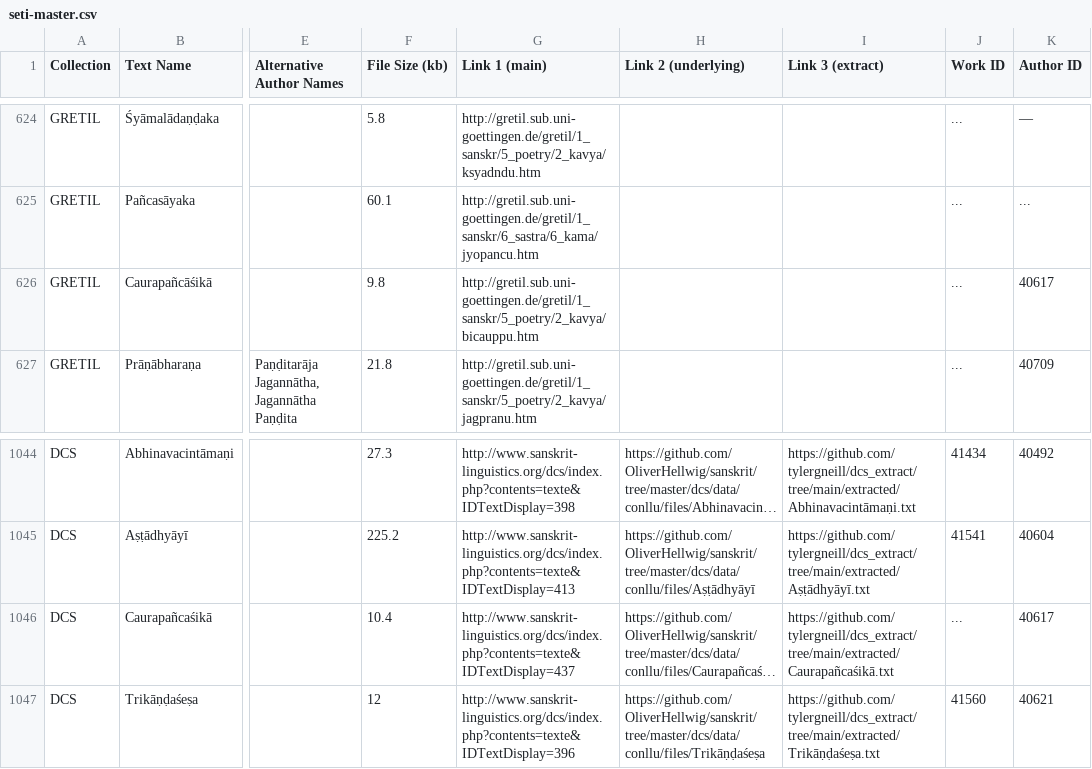
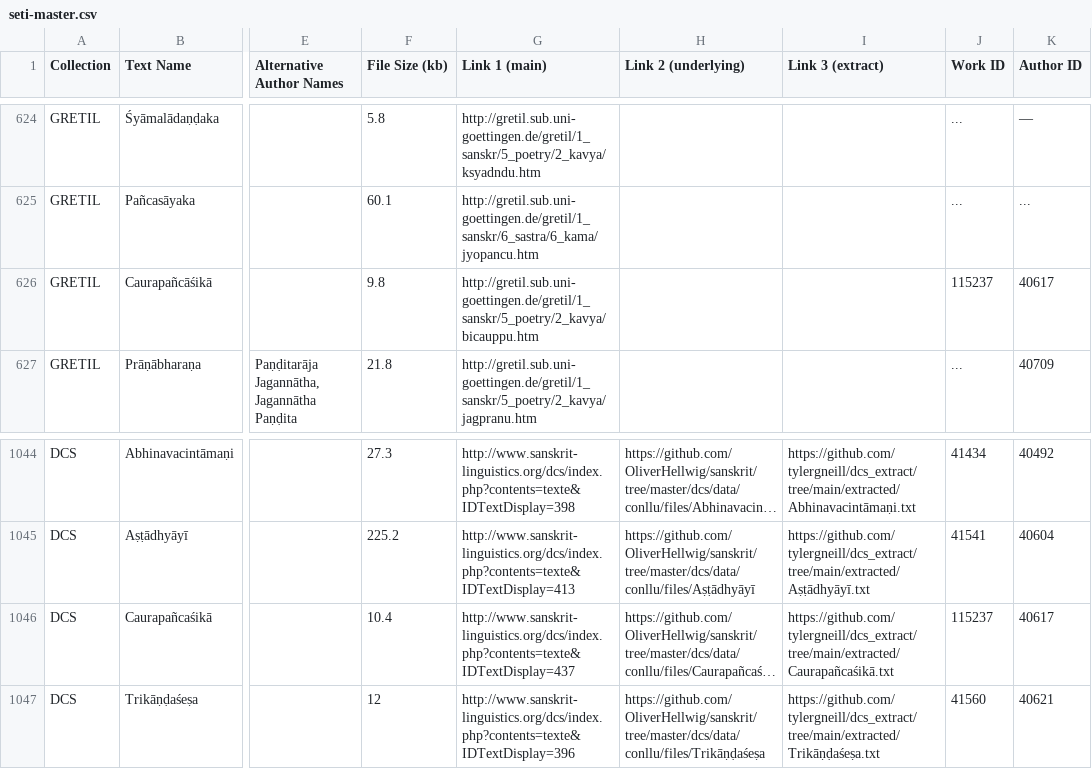
Before and after one commit to tylergneill/seti, a CSV file: data/seti-master.csv, drawn as a sheet; only a part is shown, gaps mark what is left out; long unchanged cells end in …; the diff names each change by its address in the sheet, - before the commit and + after, or states it on an @@ line.

Commit message:
fix: supply Caurapañcaśikā work id

```diff
--- a/data/seti-master.csv
+++ b/data/seti-master.csv
-J626 (Work ID): ...
+J626 (Work ID): 115237
-J1046 (Work ID): ...
+J1046 (Work ID): 115237
```
